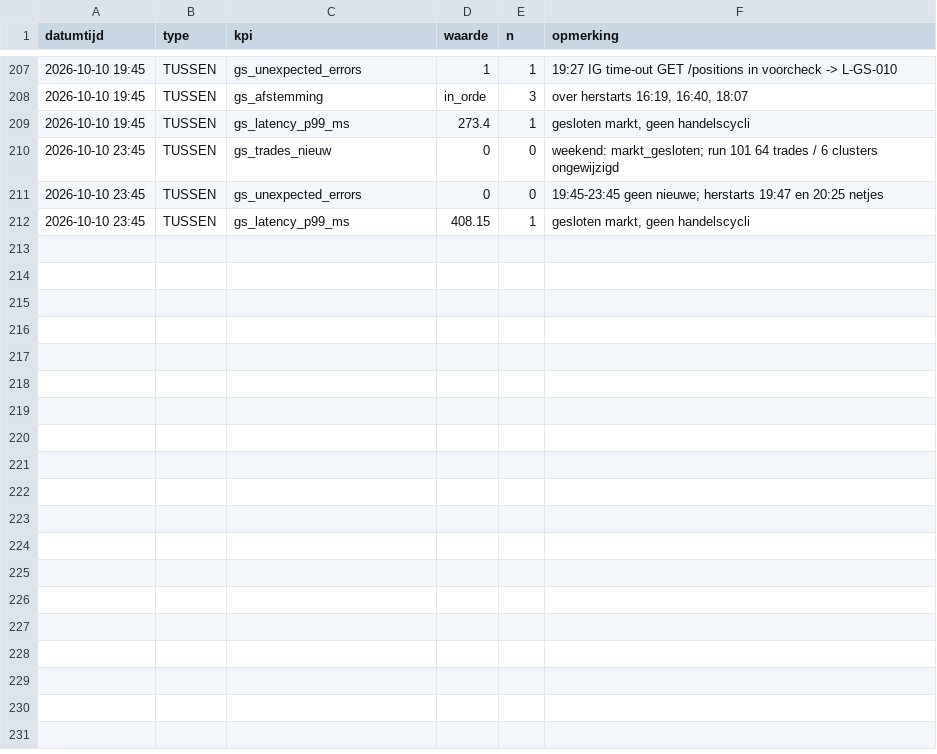
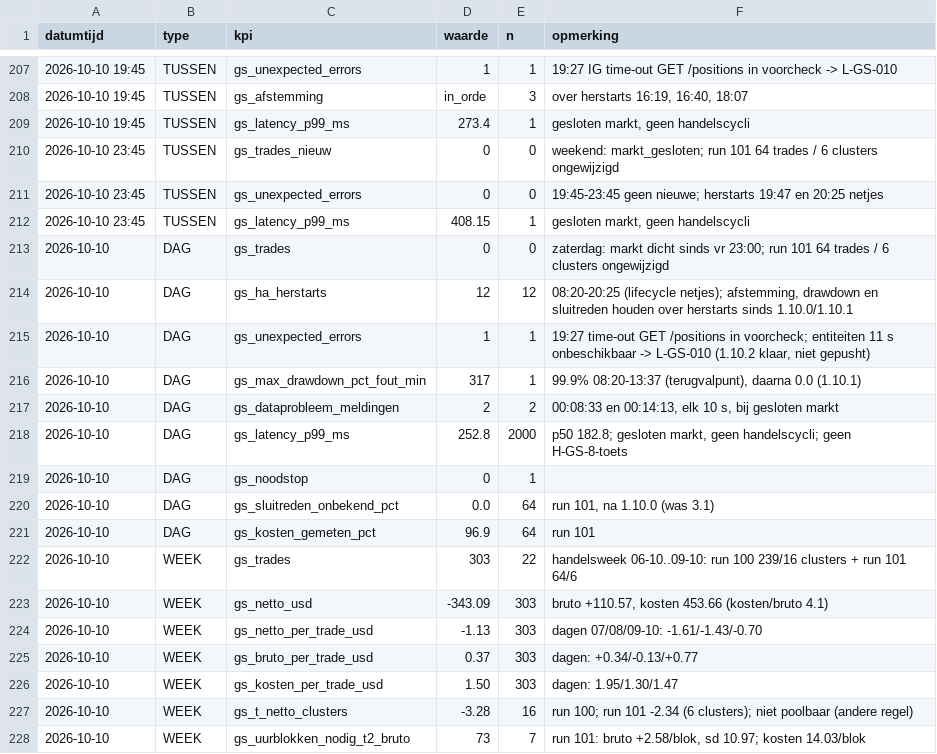
Before and after one commit to Roedie84/ha-gold-scalper, a CSV file: KPI.csv, drawn as a sheet; only a part is shown, gaps mark what is left out; the diff names each change by its address in the sheet, - before the commit and + after, or states it on an @@ line.

```diff
--- a/KPI.csv
+++ b/KPI.csv
+row 213: 2026-10-10 | DAG | gs_trades | 0 | 0 | zaterdag: markt dicht sinds vr 23:00; run 101 64 trades / 6 clusters ongewijzigd
+row 214: 2026-10-10 | DAG | gs_ha_herstarts | 12 | 12 | 08:20-20:25 (lifecycle netjes); afstemming, drawdown en sluitreden houden over herstarts sinds 1.10.0/1.10.1
+row 215: 2026-10-10 | DAG | gs_unexpected_errors | 1 | 1 | 19:27 time-out GET /positions in voorcheck; entiteiten 11 s onbeschikbaar -> L-GS-010 (1.10.2 klaar, niet gepusht)
+row 216: 2026-10-10 | DAG | gs_max_drawdown_pct_fout_min | 317 | 1 | 99.9% 08:20-13:37 (terugvalpunt), daarna 0.0 (1.10.1)
+row 217: 2026-10-10 | DAG | gs_dataprobleem_meldingen | 2 | 2 | 00:08:33 en 00:14:13, elk 10 s, bij gesloten markt
+row 218: 2026-10-10 | DAG | gs_latency_p99_ms | 252.8 | 2000 | p50 182.8; gesloten markt, geen handelscycli; geen H-GS-8-toets
+row 219: 2026-10-10 | DAG | gs_noodstop | 0 | 1
+row 220: 2026-10-10 | DAG | gs_sluitreden_onbekend_pct | 0.0 | 64 | run 101, na 1.10.0 (was 3.1)
+row 221: 2026-10-10 | DAG | gs_kosten_gemeten_pct | 96.9 | 64 | run 101
+row 222: 2026-10-10 | WEEK | gs_trades | 303 | 22 | handelsweek 06-10..09-10: run 100 239/16 clusters + run 101 64/6
+row 223: 2026-10-10 | WEEK | gs_netto_usd | -343.09 | 303 | bruto +110.57, kosten 453.66 (kosten/bruto 4.1)
+row 224: 2026-10-10 | WEEK | gs_netto_per_trade_usd | -1.13 | 303 | dagen 07/08/09-10: -1.61/-1.43/-0.70
+row 225: 2026-10-10 | WEEK | gs_bruto_per_trade_usd | 0.37 | 303 | dagen: +0.34/-0.13/+0.77
+row 226: 2026-10-10 | WEEK | gs_kosten_per_trade_usd | 1.50 | 303 | dagen: 1.95/1.30/1.47
+row 227: 2026-10-10 | WEEK | gs_t_netto_clusters | -3.28 | 16 | run 100; run 101 -2.34 (6 clusters); niet poolbaar (andere regel)
+row 228: 2026-10-10 | WEEK | gs_uurblokken_nodig_t2_bruto | 73 | 7 | run 101: bruto +2.58/blok, sd 10.97; kosten 14.03/blok
```
Also changed, not shown: 4 other files.
